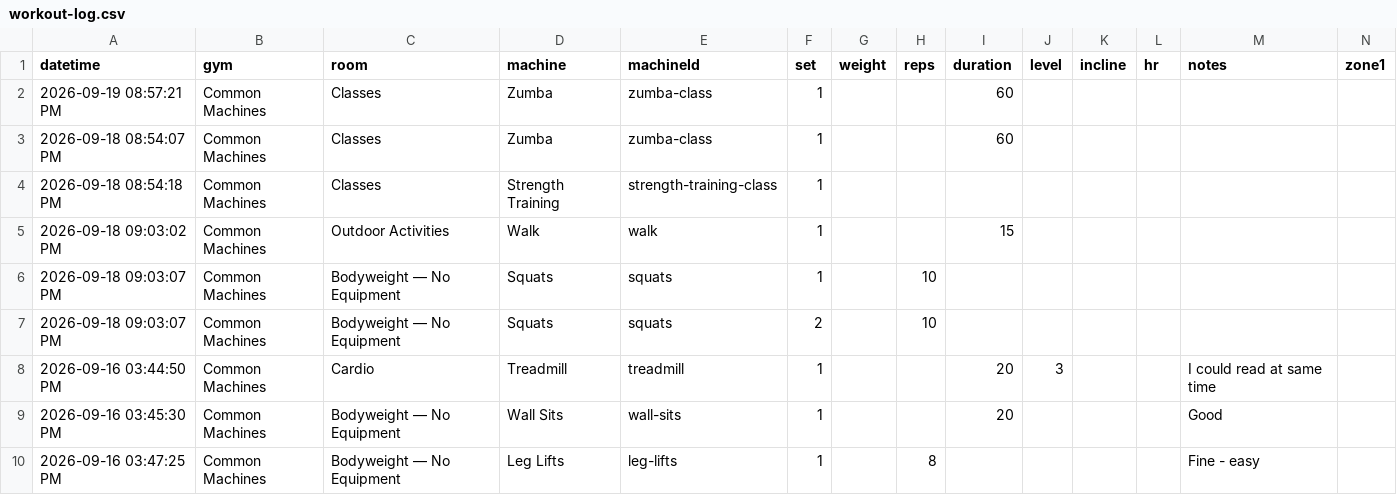
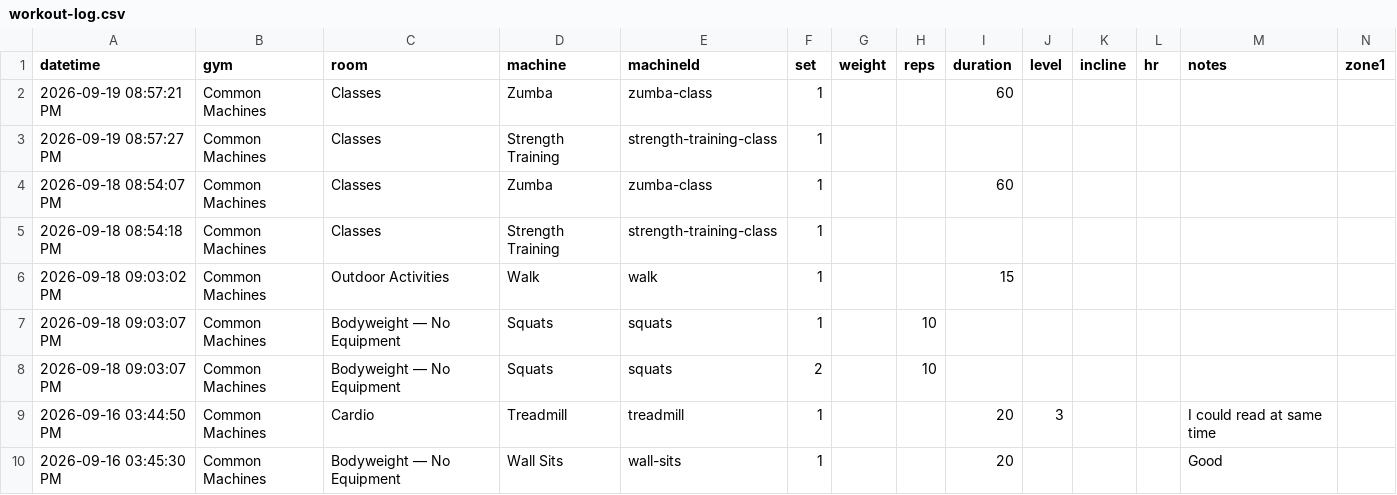
Before and after one commit to lizchro/logtrim, a CSV file: workout-log.csv, drawn as a sheet; only a part is shown; the shorter side is filled out with more unchanged rows; rows hold the shown columns only; the diff names each change by its address in the sheet, - before the commit and + after, or states it on an @@ line.

Commit message:
Update workout log CSV

```diff
--- a/workout-log.csv
+++ b/workout-log.csv
+row 3: 2026-09-19 08:57:27 PM | Common Machines | Classes | Strength Training | strength-training-class | 1
```
